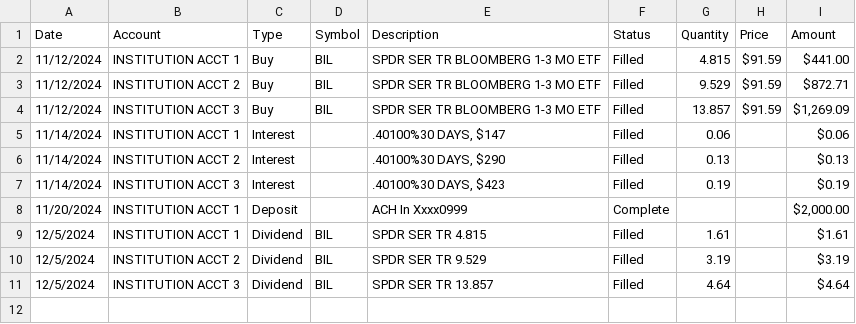
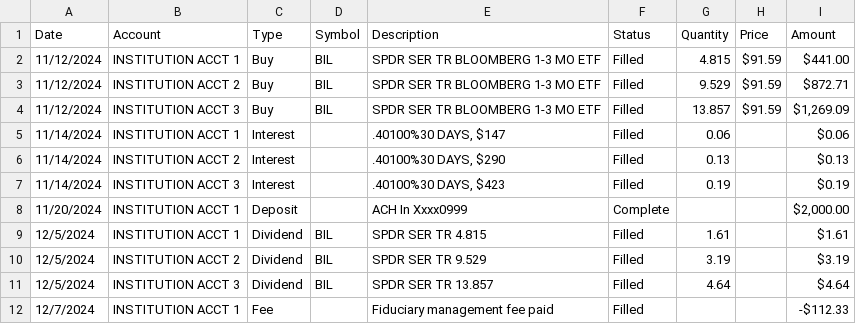
Before and after one commit to raytofolo/whattheqif, a CSV file: input.csv, drawn as a sheet.

```diff
--- a/input.csv
+++ b/input.csv
@@ -11 +11,2 @@
 12/5/2024,INSTITUTION ACCT 3,Dividend,BIL,SPDR SER TR             13.857,Filled,4.64,,$4.64
+12/7/2024,INSTITUTION ACCT 1,Fee,,Fiduciary management fee paid     ,Filled,,,"-$112.33 "
```
Also changed, not shown: 7 other files.
